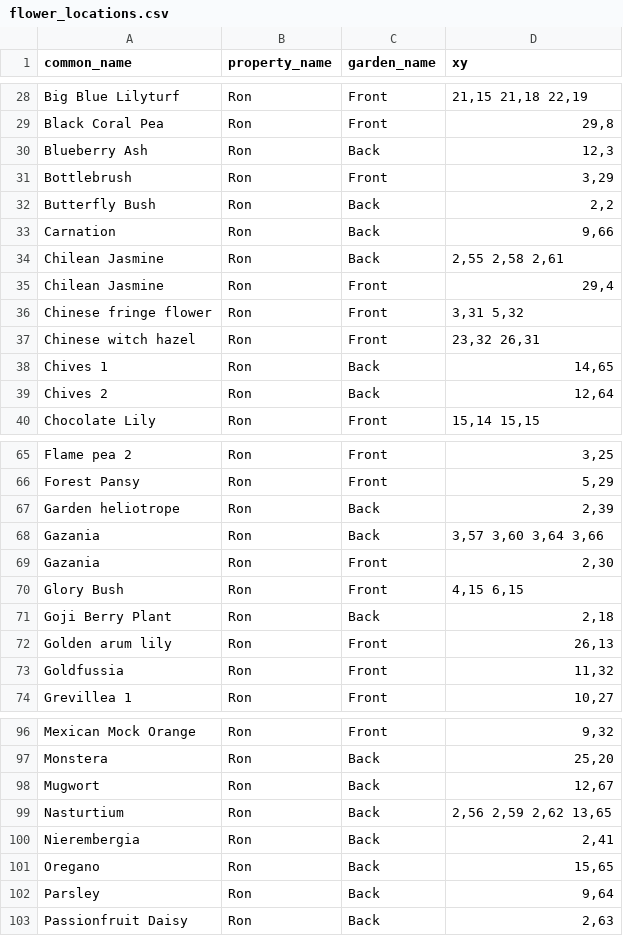
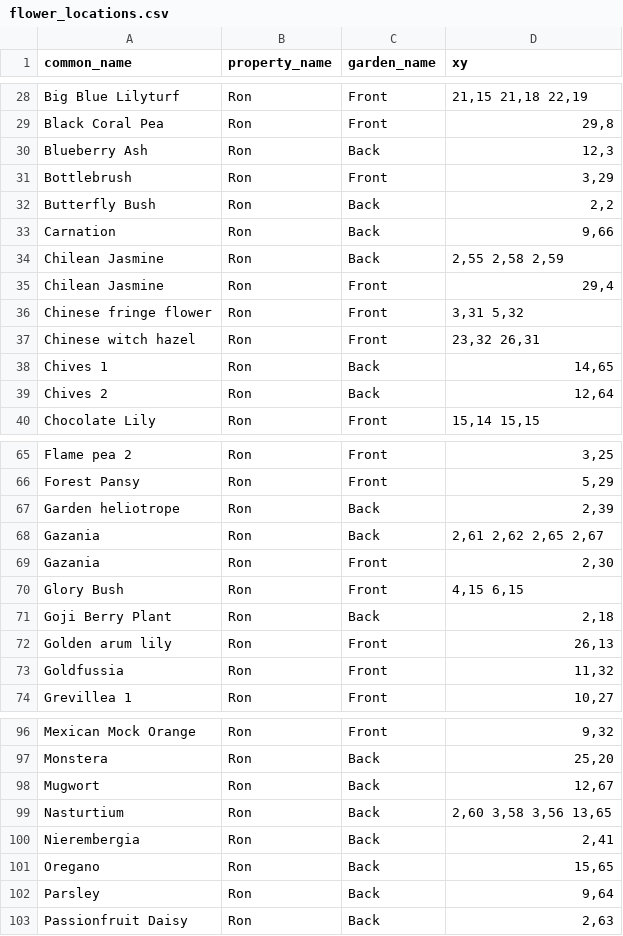
Before and after one commit to ronsavage/WWW-Garden-Design, a CSV file: data/flower_locations.csv, drawn as a sheet; only a part is shown, gaps mark what is left out.

Commit message:
Update some flower and object locations which were duplicates

```diff
--- a/data/flower_locations.csv
+++ b/data/flower_locations.csv
@@ -33,3 +33,3 @@
 "Carnation","Ron","Back","9,66"
-"Chilean Jasmine","Ron","Back","2,55 2,58 2,61"
+"Chilean Jasmine","Ron","Back","2,55 2,58 2,59"
 "Chilean Jasmine","Ron","Front","29,4"
@@ -67,3 +67,3 @@
 "Garden heliotrope","Ron","Back","2,39"
-"Gazania","Ron","Back","3,57 3,60 3,64 3,66"
+"Gazania","Ron","Back","2,61 2,62 2,65 2,67"
 "Gazania","Ron","Front","2,30"
@@ -98,3 +98,3 @@
 "Mugwort","Ron","Back","12,67"
-"Nasturtium","Ron","Back","2,56 2,59 2,62 13,65"
+"Nasturtium","Ron","Back","2,60 3,58 3,56 13,65"
 "Nierembergia","Ron","Back","2,41"
```
Also changed, not shown: 1 other file.
